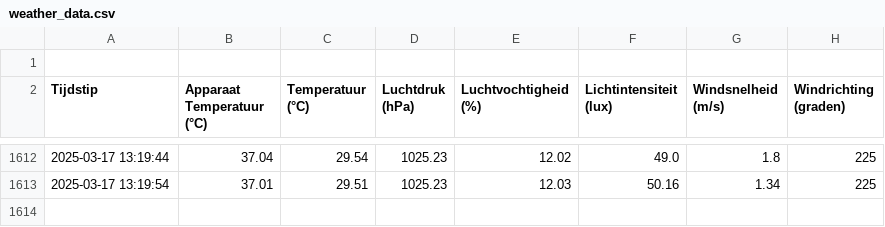
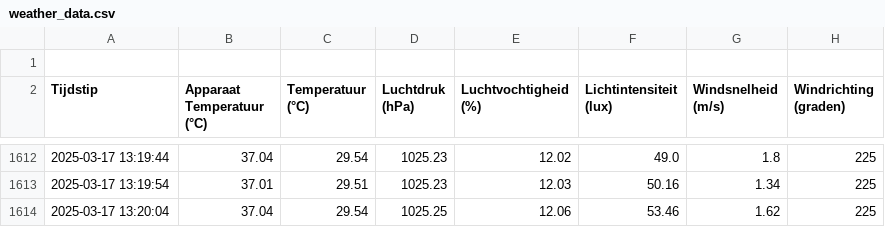
Before and after one commit to JohnaaQS/windmeter2.0, a CSV file: Programma/weather_data.csv, drawn as a sheet; only a part is shown, gaps mark what is left out; the diff names each change by its address in the sheet, - before the commit and + after, or states it on an @@ line.

Commit message:
auto update 2025-03-17 13:20:04

```diff
--- a/Programma/weather_data.csv
+++ b/Programma/weather_data.csv
+row 1614: 2025-03-17 13:20:04 | 37.04 | 29.54 | 1025.25 | 12.06 | 53.46 | 1.62 | 225
```
